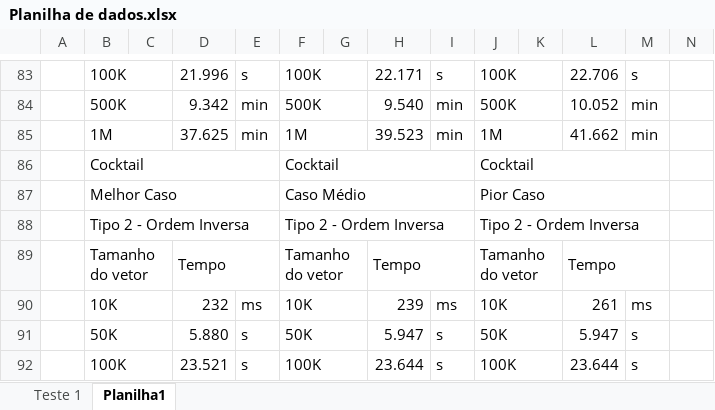
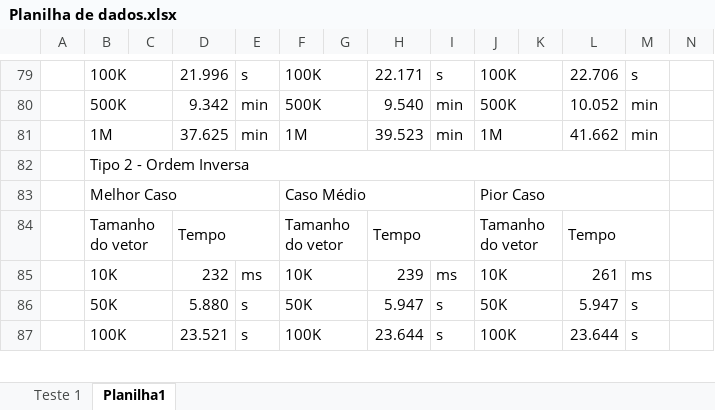
Before and after one commit to Zaldef/Projeto-II-Estrutura-de-Dados, an Excel workbook: Planilha de dados.xlsx, sheet Planilha1, drawn as a sheet; only a part is shown, gaps mark what is left out; values as stored, in another font and other column widths than the file's, no cell formats; removed rows and columns are numbered as before the commit, all else as after; rows hold the shown columns only; the diff covers the shown part only; the diff names each change by its address in the sheet, - before the commit and + after, or states it on an @@ line.

Commit message:
Update Planilha de dados.xlsx

```diff
--- a/Planilha de dados.xlsx (sheet Planilha1)
+++ b/Planilha de dados.xlsx (sheet Planilha1)
-row 86:  | Cocktail |  |  |  | Cocktail |  |  |  | Cocktail
+row 82:  | Tipo 2 - Ordem Inversa
-row 88:  | Tipo 2 - Ordem Inversa |  |  |  | Tipo 2 - Ordem Inversa |  |  |  | Tipo 2 - Ordem Inversa
```
Also changed, not shown: 14 added rows, 18 removed rows and 15 edited cells elsewhere in this sheet, cell formats.
